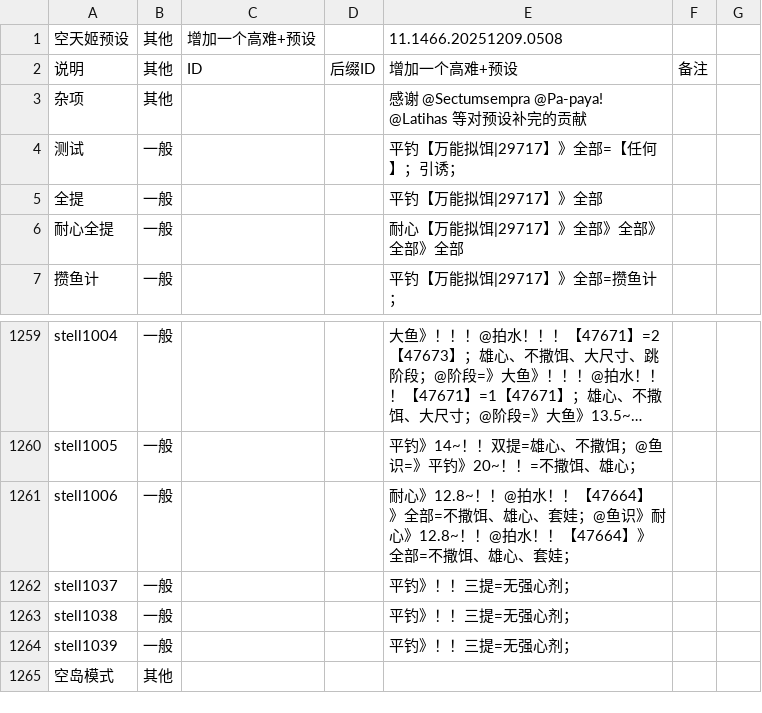
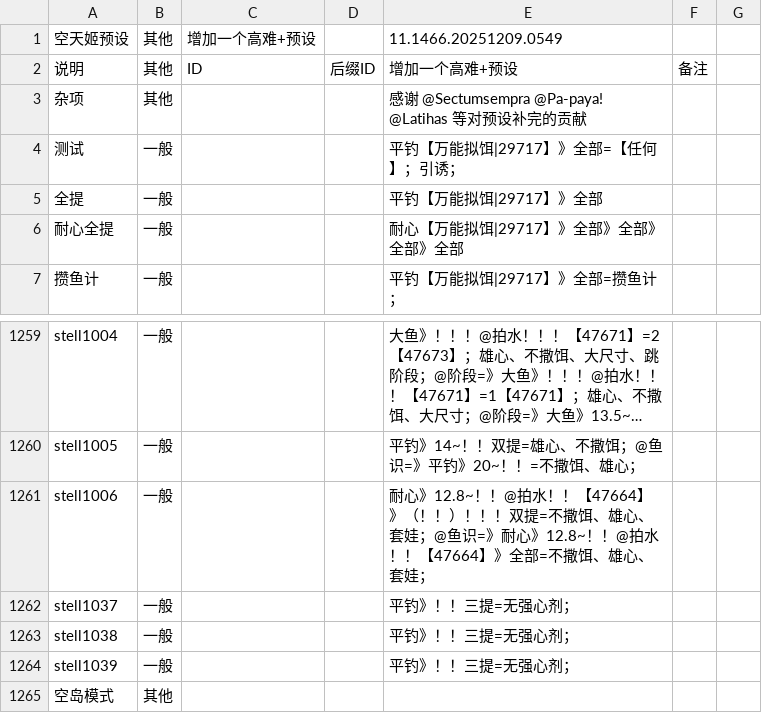
Before and after one commit to BlackCleaverLoli/MissFisher, a CSV file: Preset/Presets-251208.csv, drawn as a sheet; only a part is shown, gaps mark what is left out; long unchanged cells end in …; the diff names each change by its address in the sheet, - before the commit and + after, or states it on an @@ line.

Commit message:
Update Presets-251208.csv

```diff
--- a/Preset/Presets-251208.csv
+++ b/Preset/Presets-251208.csv
-E1: 11.1466.20251209.0508
+E1: 11.1466.20251209.0549
-E1261: …【47664】》全部=不撒饵、雄心、套娃；@鱼识》耐心》…
+E1261: …【47664】》（！！）！！！双提=不撒饵、雄心、套娃；@鱼识=》耐心》…
```
